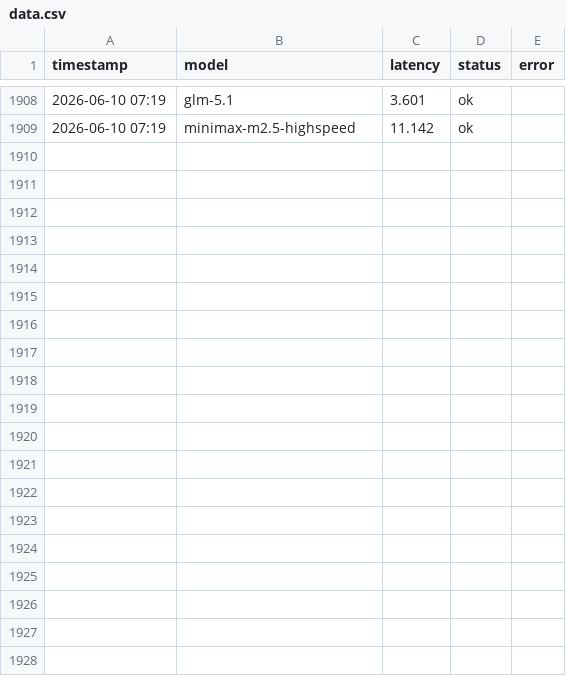
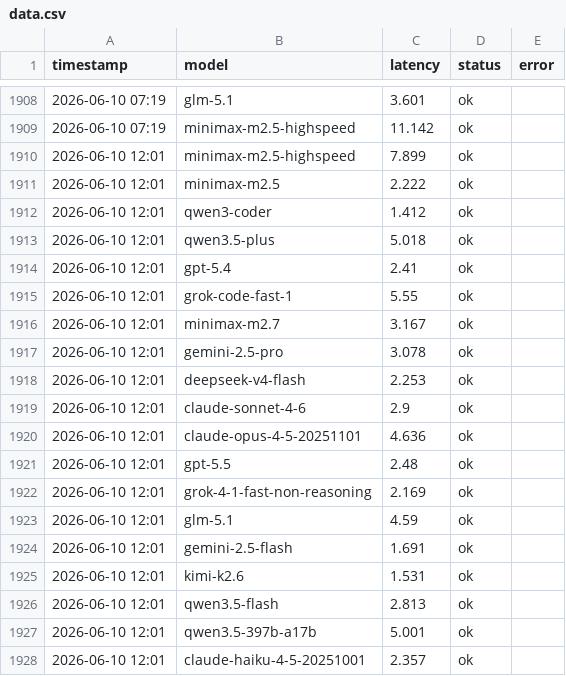
Before and after one commit to rongyinger/api-checker, a CSV file: docs/data.csv, drawn as a sheet; only a part is shown, gaps mark what is left out; the diff covers the shown part only.

```diff
--- a/docs/data.csv
+++ b/docs/data.csv
@@ -1909 +1909,20 @@ timestamp,model,latency,status,error
 2026-06-10 07:19,minimax-m2.5-highspeed,11.142,ok,
+2026-06-10 12:01,minimax-m2.5-highspeed,7.899,ok,
+2026-06-10 12:01,minimax-m2.5,2.222,ok,
+2026-06-10 12:01,qwen3-coder,1.412,ok,
+2026-06-10 12:01,qwen3.5-plus,5.018,ok,
+2026-06-10 12:01,gpt-5.4,2.41,ok,
+2026-06-10 12:01,grok-code-fast-1,5.55,ok,
+2026-06-10 12:01,minimax-m2.7,3.167,ok,
+2026-06-10 12:01,gemini-2.5-pro,3.078,ok,
+2026-06-10 12:01,deepseek-v4-flash,2.253,ok,
+2026-06-10 12:01,claude-sonnet-4-6,2.9,ok,
+2026-06-10 12:01,claude-opus-4-5-20251101,4.636,ok,
+2026-06-10 12:01,gpt-5.5,2.48,ok,
+2026-06-10 12:01,grok-4-1-fast-non-reasoning,2.169,ok,
+2026-06-10 12:01,glm-5.1,4.59,ok,
+2026-06-10 12:01,gemini-2.5-flash,1.691,ok,
+2026-06-10 12:01,kimi-k2.6,1.531,ok,
+2026-06-10 12:01,qwen3.5-flash,2.813,ok,
+2026-06-10 12:01,qwen3.5-397b-a17b,5.001,ok,
+2026-06-10 12:01,claude-haiku-4-5-20251001,2.357,ok,
```
Also changed, not shown: 11 added rows elsewhere in this file.
